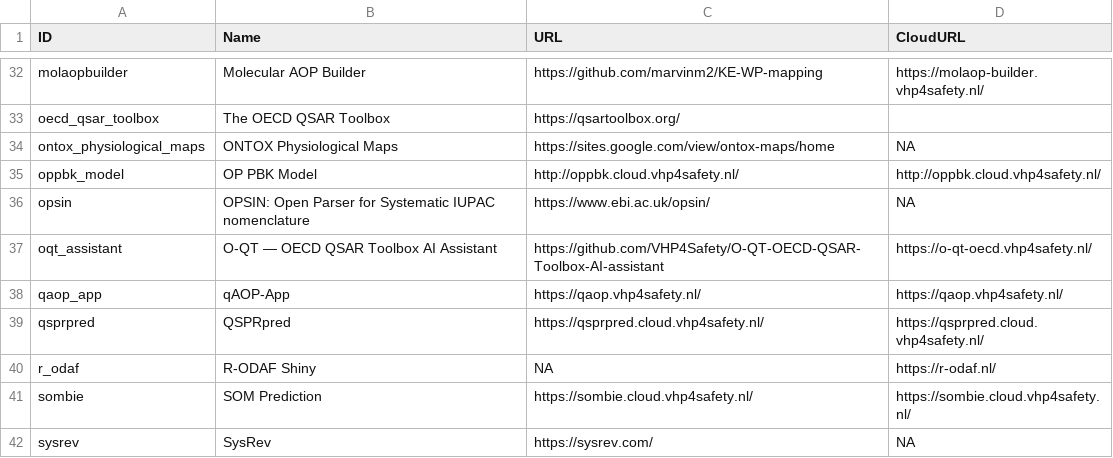
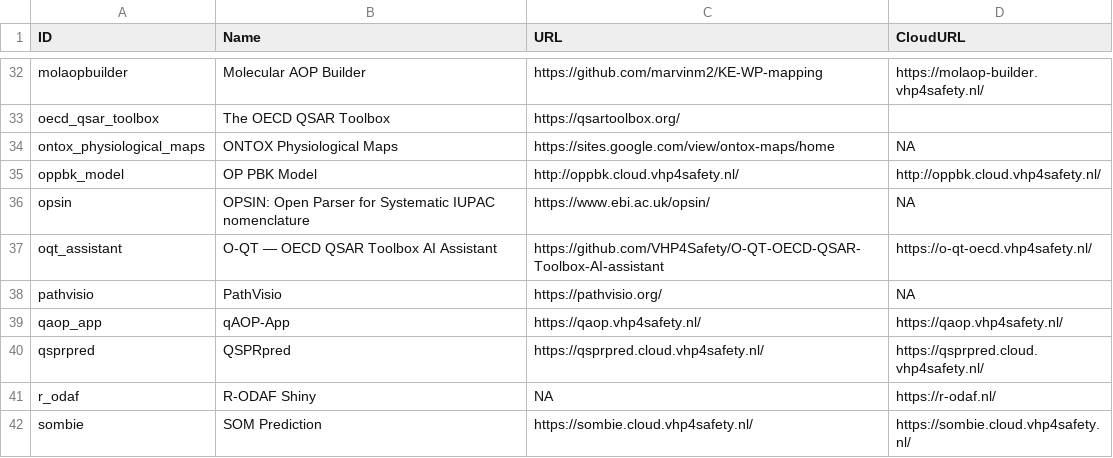
Before and after one commit to VHP4Safety/cloud, a TSV file: docs/tools.tsv, drawn as a sheet; only a part is shown, gaps mark what is left out; the shorter side is filled out with more unchanged rows.

```diff
--- a/docs/tools.tsv
+++ b/docs/tools.tsv
@@ -37,2 +37,3 @@ opsin	OPSIN: Open Parser for Systematic IUPAC nomenclature	https://www.ebi.ac.uk
 oqt_assistant	O-QT — OECD QSAR Toolbox AI Assistant	https://github.com/VHP4Safety/O-QT-OECD-QSAR-Toolbox-AI-assistant	https://o-qt-oecd.vhp4safety.nl/
+pathvisio	PathVisio	https://pathvisio.org/	NA
 qaop_app	qAOP-App	https://qaop.vhp4safety.nl/	https://qaop.vhp4safety.nl/
```
Also changed, not shown: 4 other files.
